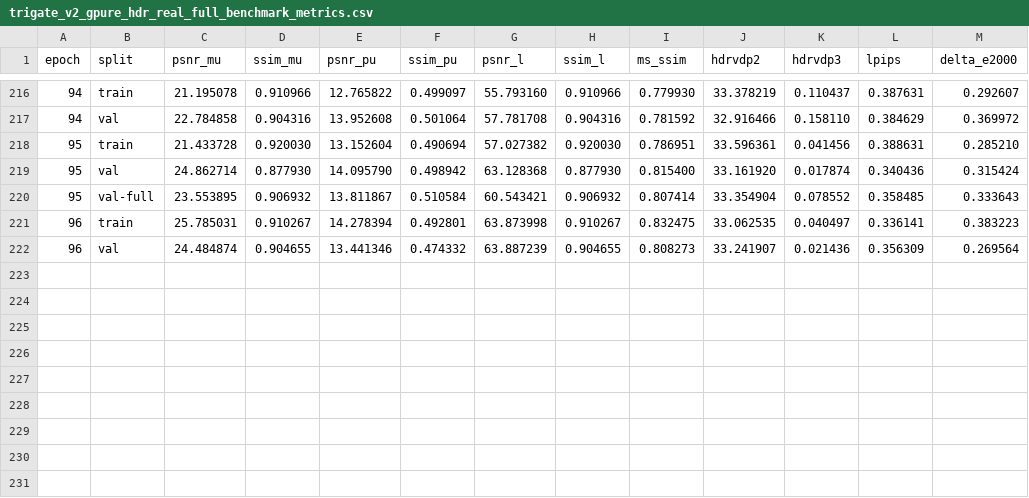
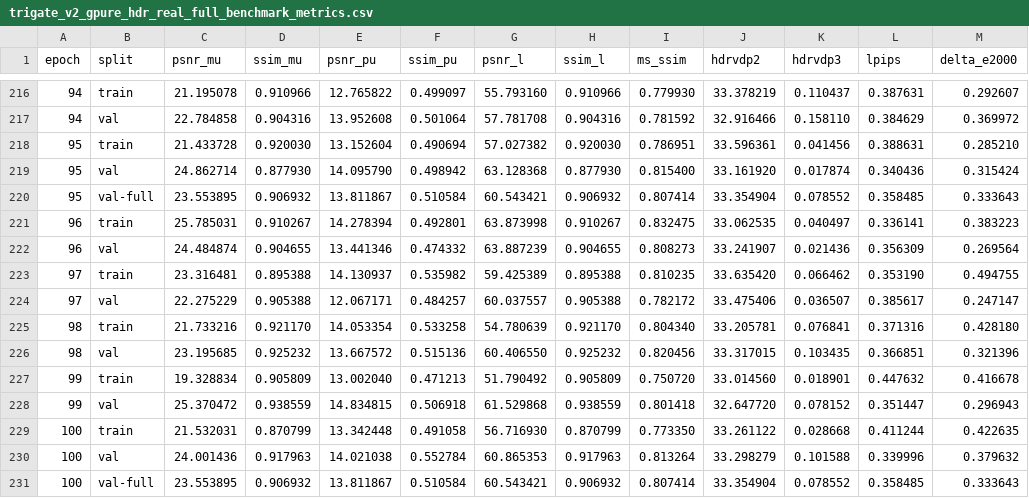
Before and after one commit to markknoffler/HDR_reconstruction, a CSV file: TriGate-HDR/experiments/trigate_v2_gpure_hdr_real_full/trigate_v2_gpure_hdr_real_full_benchmark_metrics.csv, drawn as a sheet; only a part is shown, gaps mark what is left out.

Commit message:
final working hdr real synth good results tri gate hdr

```diff
--- a/TriGate-HDR/experiments/trigate_v2_gpure_hdr_real_full/trigate_v2_gpure_hdr_real_full_benchmark_metrics.csv
+++ b/TriGate-HDR/experiments/trigate_v2_gpure_hdr_real_full/trigate_v2_gpure_hdr_real_full_benchmark_metrics.csv
@@ -222 +222,10 @@ epoch,split,psnr_mu,ssim_mu,psnr_pu,ssim_pu,psnr_l,ssim_l,ms_ssim,hdrvdp2,hdrvdp
 96,val,24.484874,0.904655,13.441346,0.474332,63.887239,0.904655,0.808273,33.241907,0.021436,0.356309,0.269564
+97,train,23.316481,0.895388,14.130937,0.535982,59.425389,0.895388,0.810235,33.635420,0.066462,0.353190,0.494755
+97,val,22.275229,0.905388,12.067171,0.484257,60.037557,0.905388,0.782172,33.475406,0.036507,0.385617,0.247147
+98,train,21.733216,0.921170,14.053354,0.533258,54.780639,0.921170,0.804340,33.205781,0.076841,0.371316,0.428180
+98,val,23.195685,0.925232,13.667572,0.515136,60.406550,0.925232,0.820456,33.317015,0.103435,0.366851,0.321396
+99,train,19.328834,0.905809,13.002040,0.471213,51.790492,0.905809,0.750720,33.014560,0.018901,0.447632,0.416678
+99,val,25.370472,0.938559,14.834815,0.506918,61.529868,0.938559,0.801418,32.647720,0.078152,0.351447,0.296943
+100,train,21.532031,0.870799,13.342448,0.491058,56.716930,0.870799,0.773350,33.261122,0.028668,0.411244,0.422635
+100,val,24.001436,0.917963,14.021038,0.552784,60.865353,0.917963,0.813264,33.298279,0.101588,0.339996,0.379632
+100,val-full,23.553895,0.906932,13.811867,0.510584,60.543421,0.906932,0.807414,33.354904,0.078552,0.358485,0.333643
```
Also changed, not shown: 51 other files.
